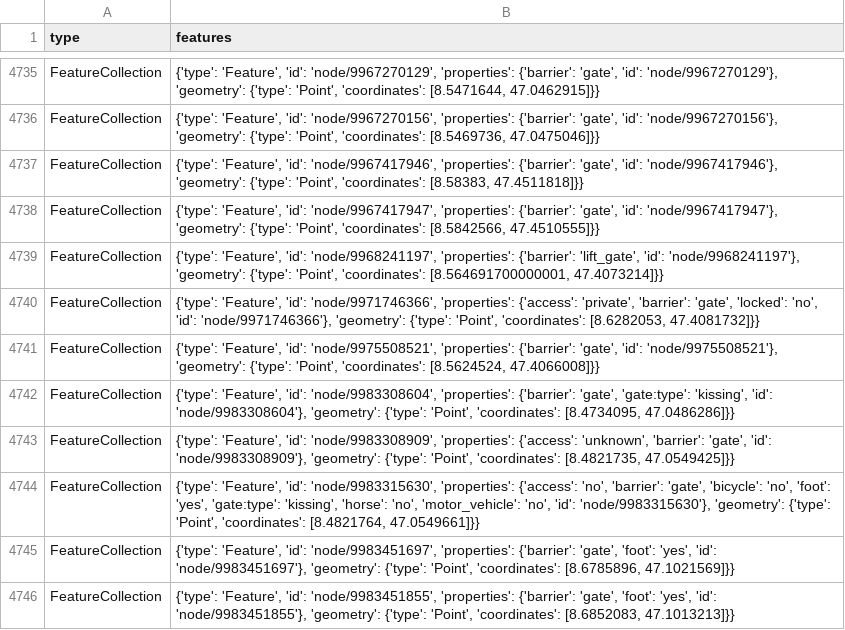
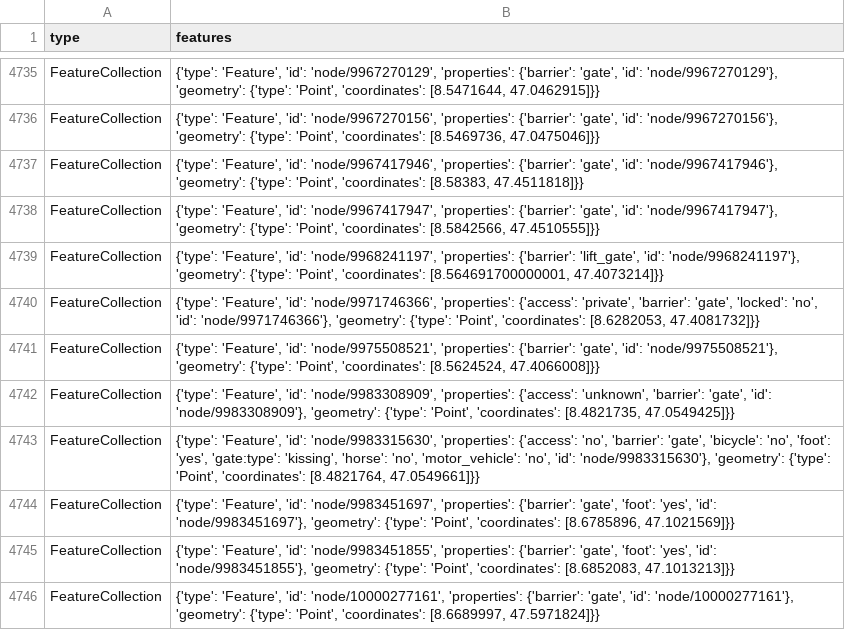
Before and after one commit to chnuessli/elz-data, a CSV file: data/csv/access/gates/gates_dispo_srz.csv, drawn as a sheet; only a part is shown, gaps mark what is left out; the shorter side is filled out with more unchanged rows; the diff names each change by its address in the sheet, - before the commit and + after, or states it on an @@ line.

```diff
--- a/data/csv/access/gates/gates_dispo_srz.csv
+++ b/data/csv/access/gates/gates_dispo_srz.csv
-row 4742: FeatureCollection | {'type': 'Feature', 'id': 'node/9983308604', 'properties': {'barrier': 'gate', 'gate:type': 'kissing', 'id': 'node/9983308604'}, 'geometry': {'type': 'Point', 'coordinates': [8.4734095, 47.0486286]}}
```
Also changed, not shown: data/csv/access/gates/gates_kt_sz.csv, data/csv/pharmacy/pharmacy_dispo_srz.csv, 6 other files.
